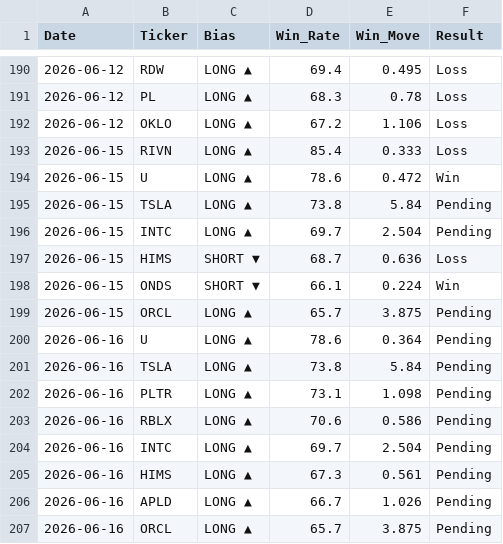
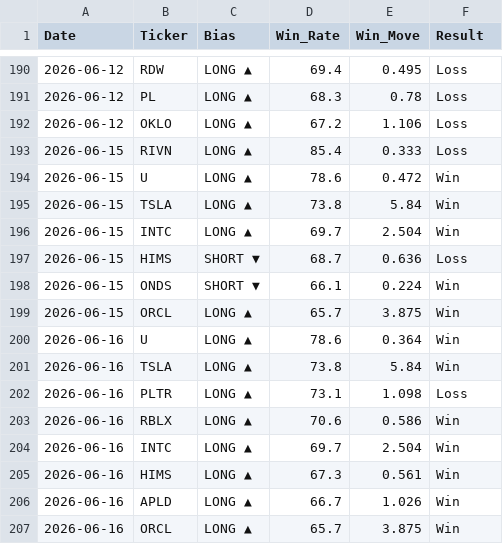
Before and after one commit to DSTAT-Trading/dstat-track-record, a CSV file: verified_track_record.csv, drawn as a sheet; only a part is shown, gaps mark what is left out.

Commit message:
DSTAT Update 2026-06-16

```diff
--- a/verified_track_record.csv
+++ b/verified_track_record.csv
@@ -194,14 +194,14 @@ Date,Ticker,Bias,Win_Rate,Win_Move,Result
 2026-06-15,U,LONG ▲,78.6,0.472,Win
-2026-06-15,TSLA,LONG ▲,73.8,5.84,Pending
-2026-06-15,INTC,LONG ▲,69.7,2.504,Pending
+2026-06-15,TSLA,LONG ▲,73.8,5.84,Win
+2026-06-15,INTC,LONG ▲,69.7,2.504,Win
 2026-06-15,HIMS,SHORT ▼,68.7,0.636,Loss
 2026-06-15,ONDS,SHORT ▼,66.1,0.224,Win
-2026-06-15,ORCL,LONG ▲,65.7,3.875,Pending
-2026-06-16,U,LONG ▲,78.6,0.364,Pending
-2026-06-16,TSLA,LONG ▲,73.8,5.84,Pending
-2026-06-16,PLTR,LONG ▲,73.1,1.098,Pending
-2026-06-16,RBLX,LONG ▲,70.6,0.586,Pending
-2026-06-16,INTC,LONG ▲,69.7,2.504,Pending
-2026-06-16,HIMS,LONG ▲,67.3,0.561,Pending
-2026-06-16,APLD,LONG ▲,66.7,1.026,Pending
-2026-06-16,ORCL,LONG ▲,65.7,3.875,Pending
+2026-06-15,ORCL,LONG ▲,65.7,3.875,Win
+2026-06-16,U,LONG ▲,78.6,0.364,Win
+2026-06-16,TSLA,LONG ▲,73.8,5.84,Win
+2026-06-16,PLTR,LONG ▲,73.1,1.098,Loss
+2026-06-16,RBLX,LONG ▲,70.6,0.586,Win
+2026-06-16,INTC,LONG ▲,69.7,2.504,Win
+2026-06-16,HIMS,LONG ▲,67.3,0.561,Win
+2026-06-16,APLD,LONG ▲,66.7,1.026,Win
+2026-06-16,ORCL,LONG ▲,65.7,3.875,Win
```
